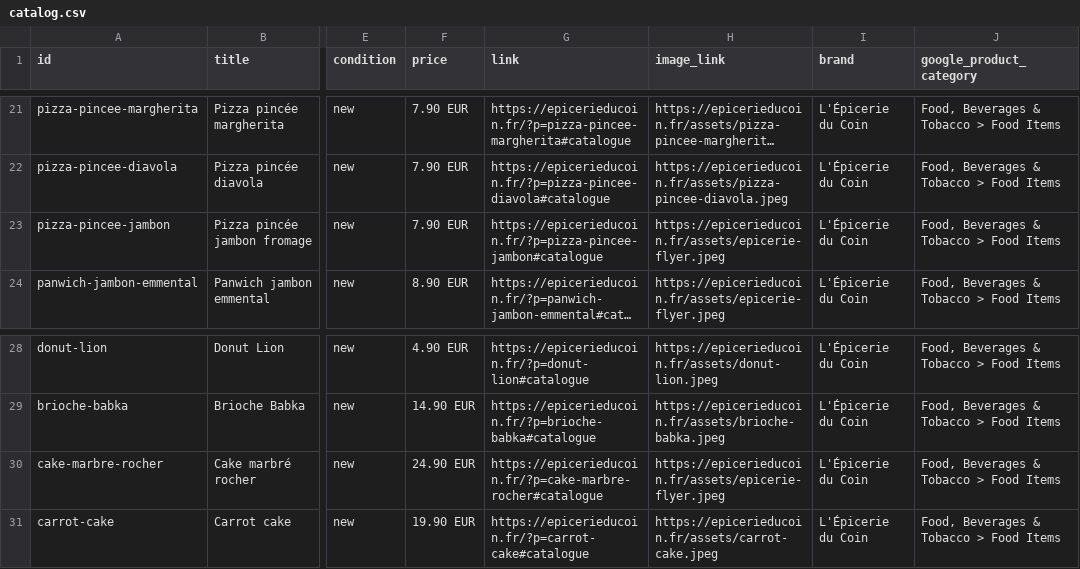
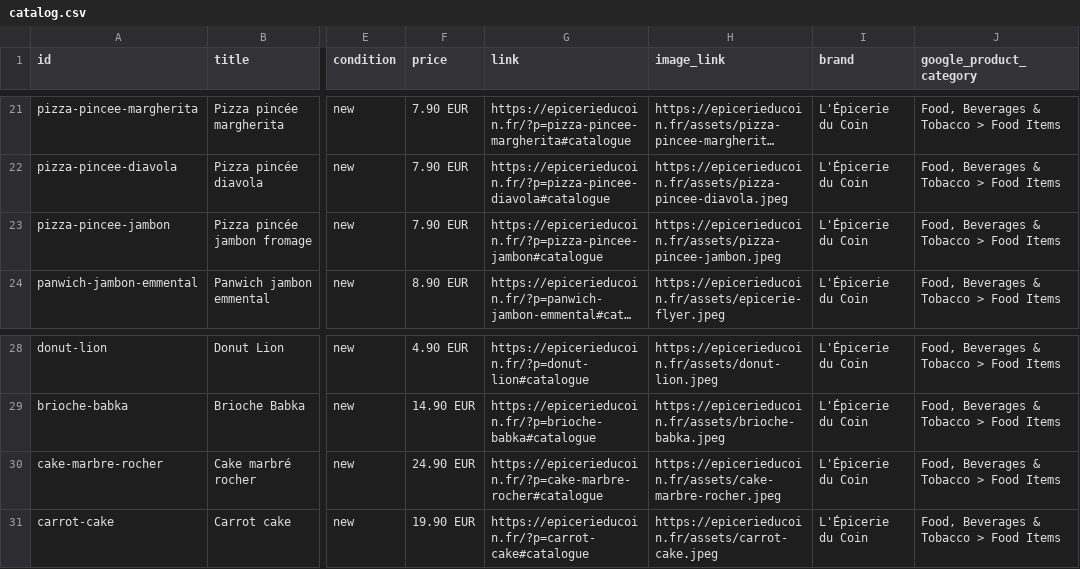
Before and after one commit to Gaelpelerin/epicerie-du-coin, a CSV file: catalog.csv, drawn as a sheet; only a part is shown, gaps mark what is left out; long unchanged cells end in …; the diff names each change by its address in the sheet, - before the commit and + after, or states it on an @@ line.

```diff
--- a/catalog.csv
+++ b/catalog.csv
-H23 (image_link): https://epicerieducoin.fr/assets/epicerie-flyer.jpeg
+H23 (image_link): https://epicerieducoin.fr/assets/pizza-pincee-jambon.jpeg
-H30 (image_link): https://epicerieducoin.fr/assets/epicerie-flyer.jpeg
+H30 (image_link): https://epicerieducoin.fr/assets/cake-marbre-rocher.jpeg
```
Also changed, not shown: 4 other files.
